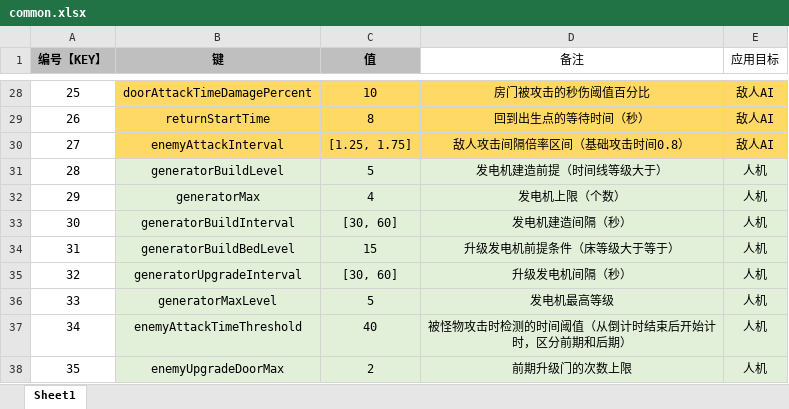
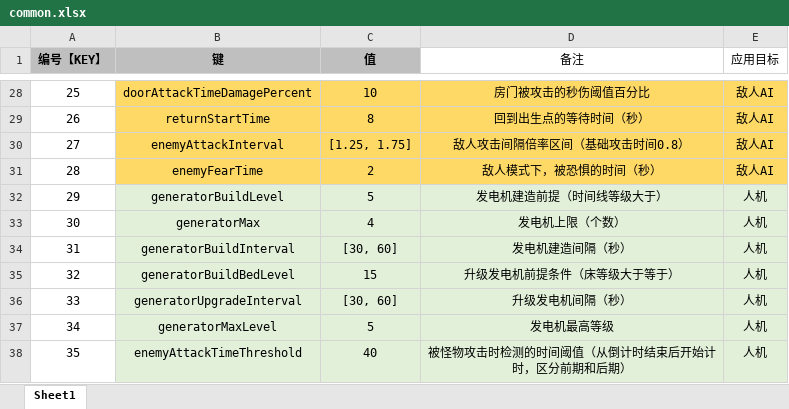
Before and after one commit to UNANSWANG/LieFlat, an Excel workbook: excel/common.xlsx, sheet Sheet1, drawn as a sheet; only a part is shown, gaps mark what is left out; the shorter side is filled out with more unchanged rows; values as stored, in another font and other column widths than the file's, no borders; addresses are those after the commit; the diff names each change by its address in the sheet, - before the commit and + after, or states it on an @@ line.

```diff
--- a/excel/common.xlsx (sheet Sheet1)
+++ b/excel/common.xlsx (sheet Sheet1)
+row 31: 28 | enemyFearTime | 2 | 敌人模式下，被恐惧的时间（秒） | 敌人AI
@@ column A (编号【KEY】) renumbered from row 32 down @@
```
Also changed, not shown: 5 other files.
